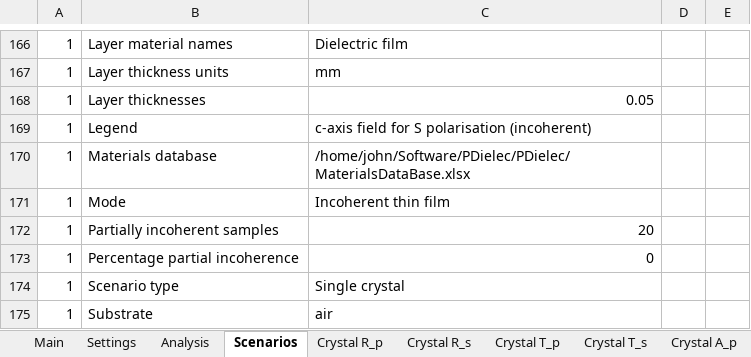
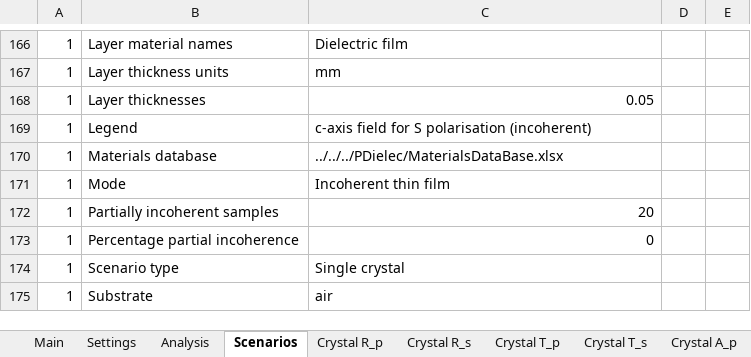
Before and after one commit to JohnKendrick/PDielec, an Excel workbook: Examples/SingleCrystal/L-alanine/results.ref.xlsx, sheet Scenarios, drawn as a sheet; only a part is shown, gaps mark what is left out; values as stored, in another font and other column widths than the file's, no borders; the diff covers the shown part only; the diff names each change by its address in the sheet, - before the commit and + after, or states it on an @@ line.

```diff
--- a/Examples/SingleCrystal/L-alanine/results.ref.xlsx (sheet Scenarios)
+++ b/Examples/SingleCrystal/L-alanine/results.ref.xlsx (sheet Scenarios)
-C170: /home/john/Software/PDielec/PDielec/MaterialsDataBase.xlsx
+C170: ../../../PDielec/MaterialsDataBase.xlsx
```
Also changed, not shown: 5 edited cells elsewhere in this sheet, sheet Crystal A_s, sheet Crystal A_p, sheet Imag Crystal Permittivity, sheet Crystal T_s, sheet Crystal R_s, sheet Crystal R_p, 3 more sheets, 1 other file.
